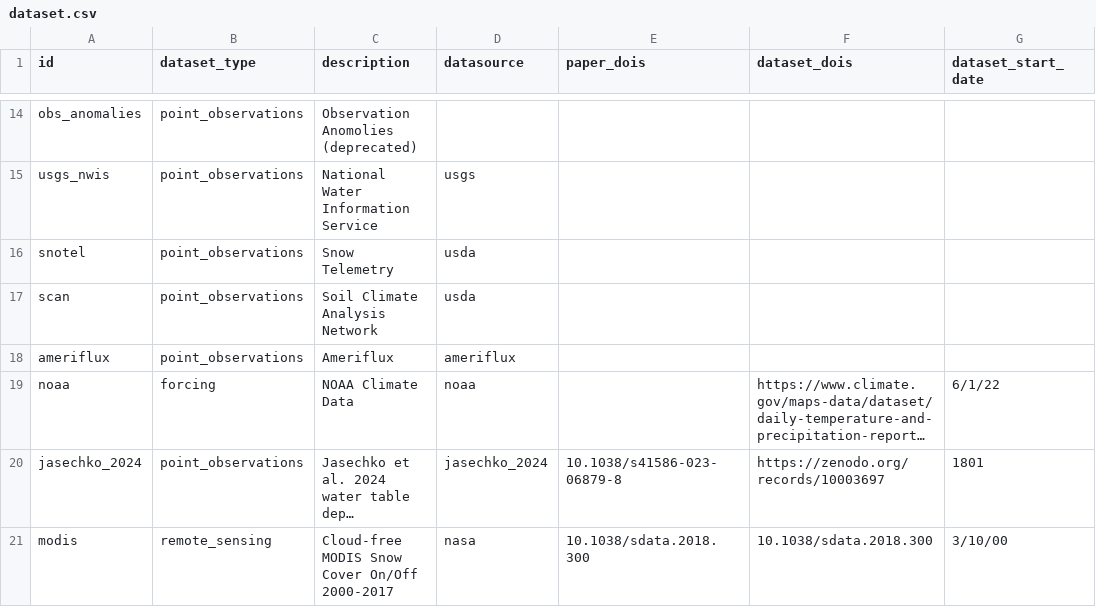
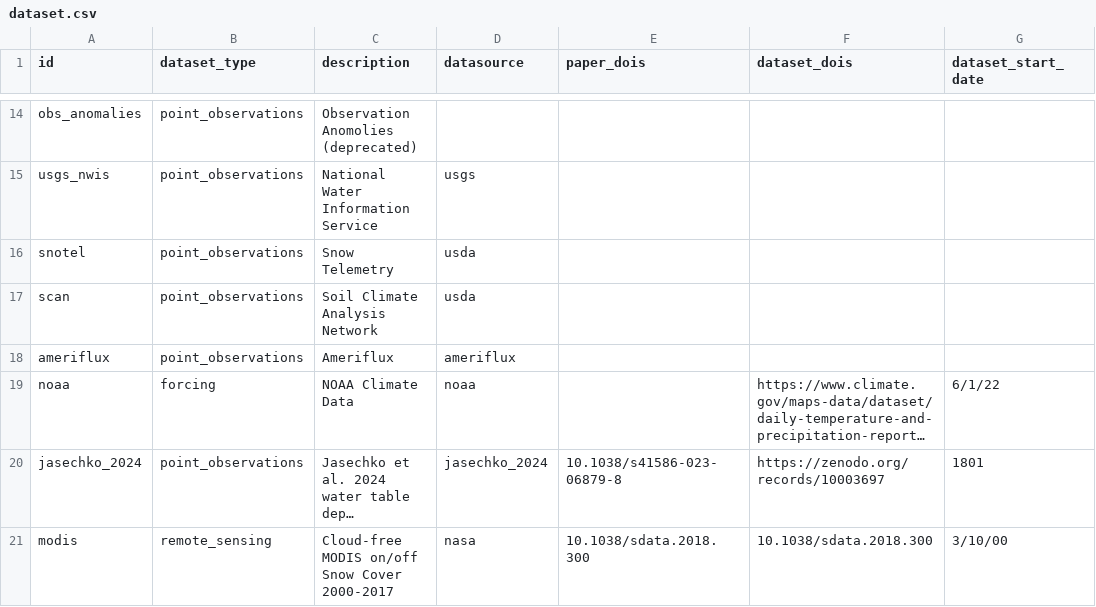
Before and after one commit to hydroframe/hf_hydrodata, a CSV file: src/hf_hydrodata/model/dataset.csv, drawn as a sheet; only a part is shown, gaps mark what is left out; long unchanged cells end in …; the diff names each change by its address in the sheet, - before the commit and + after, or states it on an @@ line.

Commit message:
update snow cover dataset

```diff
--- a/src/hf_hydrodata/model/dataset.csv
+++ b/src/hf_hydrodata/model/dataset.csv
-C21 (description): Cloud-free MODIS Snow Cover On/Off 2000-2017
+C21 (description): Cloud-free MODIS on/off Snow Cover 2000-2017
```
Also changed, not shown: src/hf_hydrodata/model/data_catalog_entry.csv, 1 other file.
